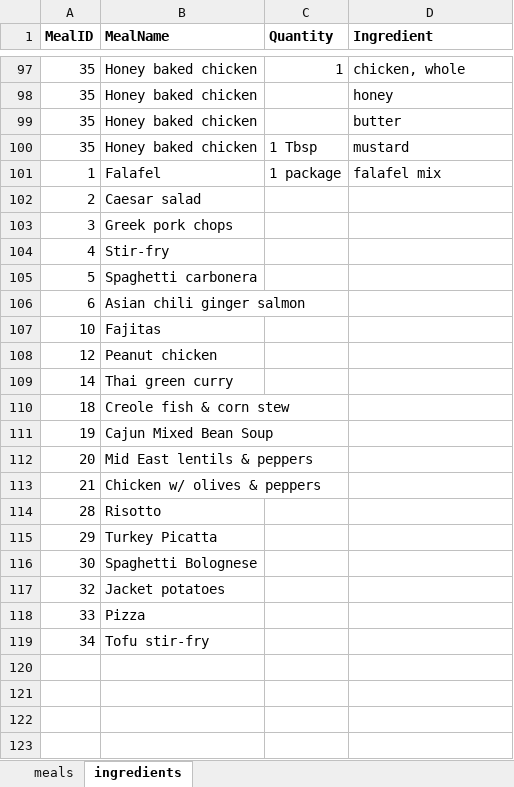
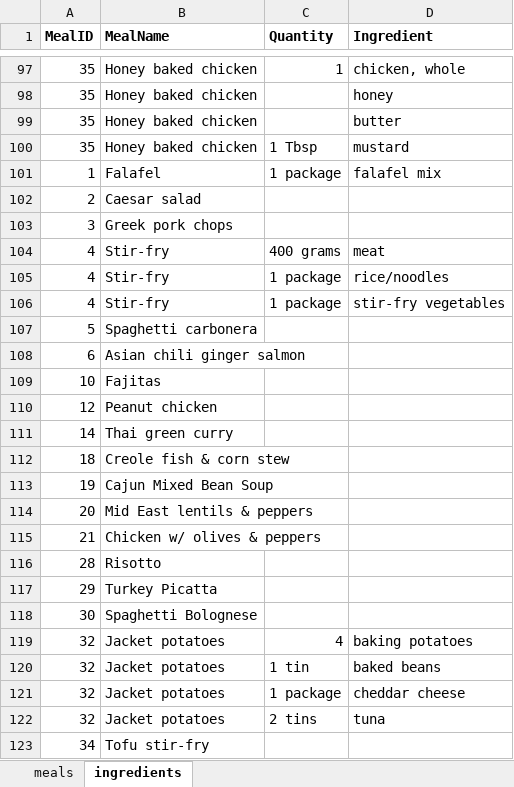
Before and after one commit to deg75kd/DinnerRandomizer, an Excel workbook: meals.xlsx, sheet ingredients, drawn as a sheet; only a part is shown, gaps mark what is left out; values as stored, in another font and other column widths than the file's, no borders; removed rows and columns are numbered as before the commit, all else as after; the diff names each change by its address in the sheet, - before the commit and + after, or states it on an @@ line.

```diff
--- a/meals.xlsx (sheet ingredients)
+++ b/meals.xlsx (sheet ingredients)
-C104 (Quantity): (empty)
+C104 (Quantity): 400 grams
-D104 (Ingredient): (empty)
+D104 (Ingredient): meat
+row 105: 4 | Stir-fry | 1 package | rice/noodles
+row 106: 4 | Stir-fry | 1 package | stir-fry vegetables
-C119 (Quantity): (empty)
+C119 (Quantity): 4
-D119 (Ingredient): (empty)
+D119 (Ingredient): baking potatoes
-row 118: 33 | Pizza
+row 120: 32 | Jacket potatoes | 1 tin | baked beans
+row 121: 32 | Jacket potatoes | 1 package | cheddar cheese
+row 122: 32 | Jacket potatoes | 2 tins | tuna
```
Also changed, not shown: sheet meals, 1 other file.
